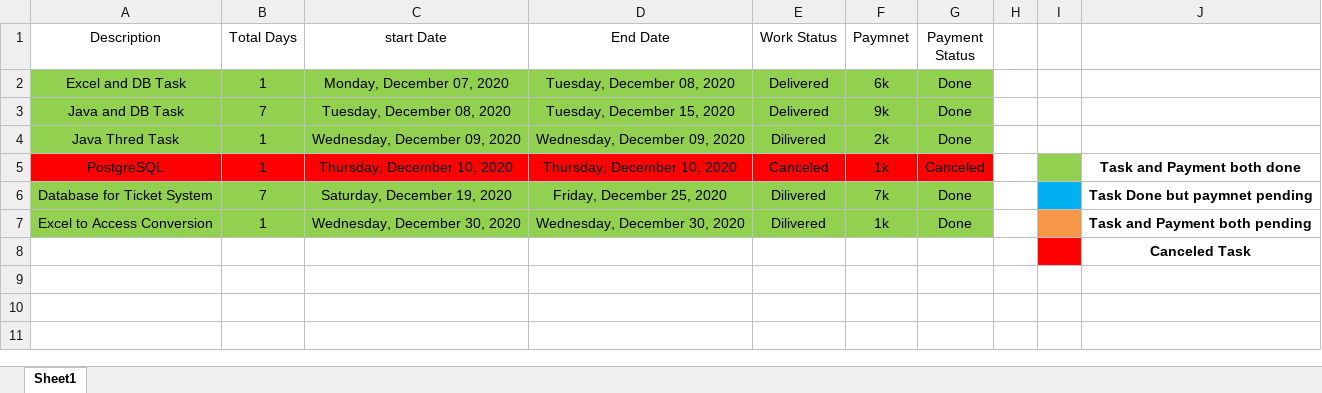
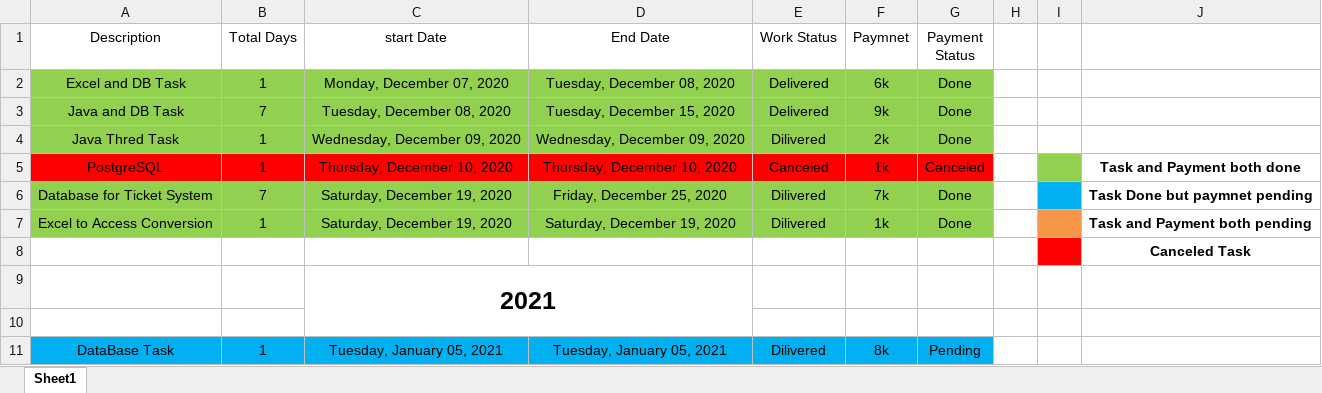
Before and after one commit to bracketdeveloper/Jawad-Tasks-Details, an Excel workbook: Tasks Details.xlsx, sheet Sheet1, drawn as a sheet; values as stored, in another font and other column widths than the file's, no borders; the diff names each change by its address in the sheet, - before the commit and + after, or states it on an @@ line.

Commit message:
All Tasks Till 05-Jan-2021

```diff
--- a/Tasks Details.xlsx (sheet Sheet1)
+++ b/Tasks Details.xlsx (sheet Sheet1)
-C7 (start Date): Wednesday, December 30, 2020
+C7 (start Date): Saturday, December 19, 2020
-D7 (End Date): Wednesday, December 30, 2020
+D7 (End Date): Saturday, December 19, 2020
+row 9:  |  | 2021
+row 10: (empty)
+row 11: DataBase Task | 1 | Tuesday, January 05, 2021 | Tuesday, January 05, 2021 | Dilivered | 8k | Pending
```
